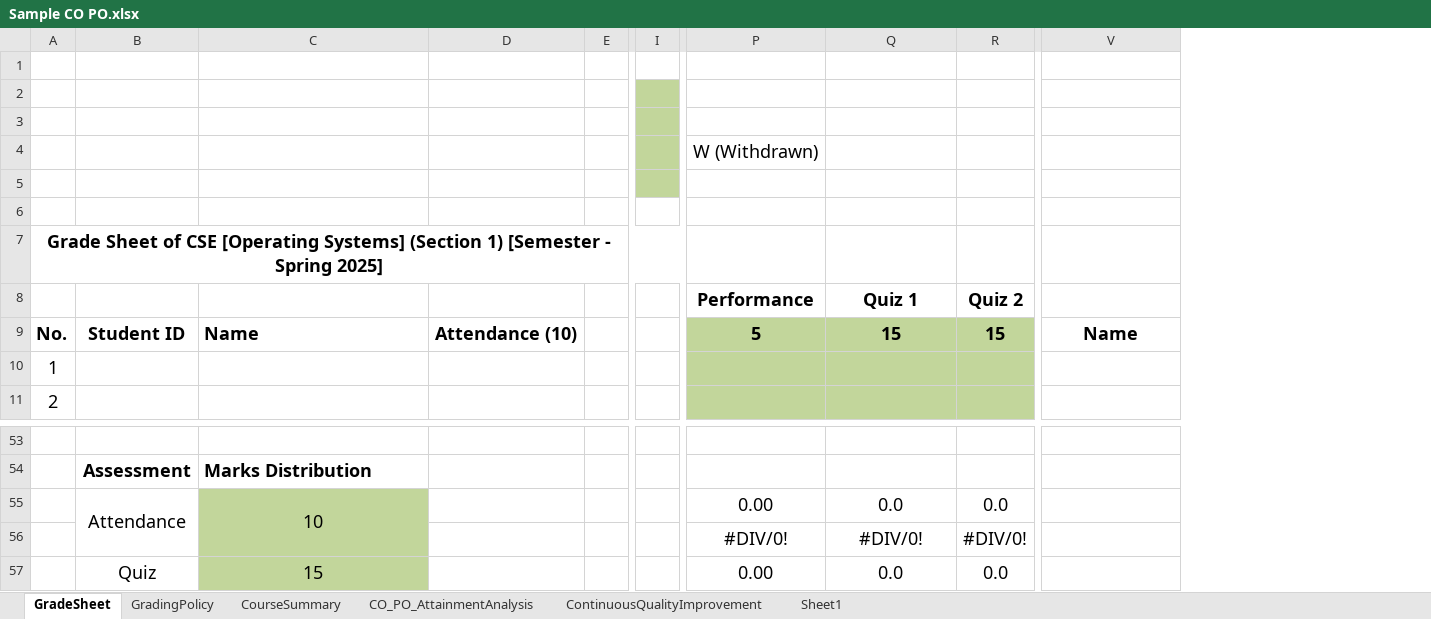
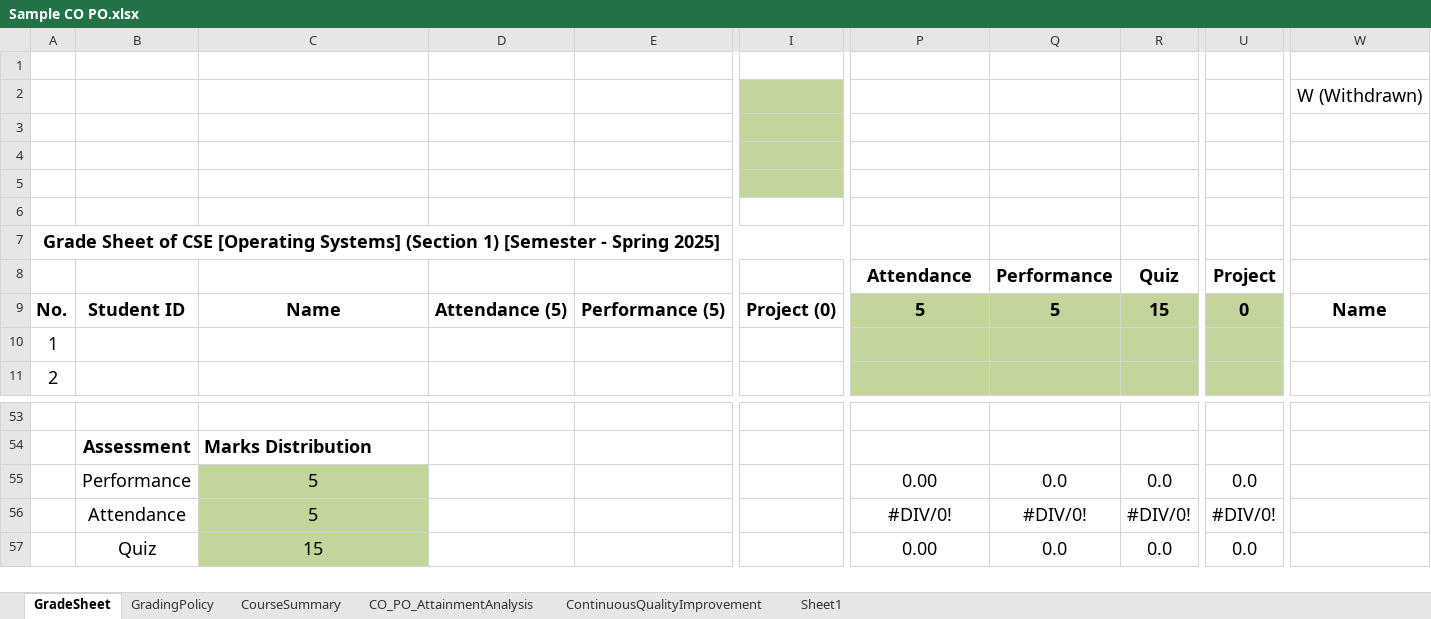
Before and after one commit to kaviul-hossain/ulab-mms, an Excel workbook: public/templates/Sample CO PO.xlsx, sheet GradeSheet, drawn as a sheet; only a part is shown, gaps mark what is left out; values as stored, in another font and other column widths than the file's, no borders; charts and pictures not drawn; removed rows and columns are numbered as before the commit, all else as after; rows hold the shown columns only; the diff names each change by its address in the sheet, - before the commit and + after, or states it on an @@ line.

```diff
--- a/public/templates/Sample CO PO.xlsx (sheet GradeSheet)
+++ b/public/templates/Sample CO PO.xlsx (sheet GradeSheet)
-column D, row 9: Attendance (10)
-column E, empty
+column D, row 9: Attendance (5)
+column E, row 9: Performance (5)
-column I, empty
+column I, row 9: Project (0)
+column U, row 9: 0; rows 55-57: 0.0 | #DIV/0! | 0.0
-W2: (empty)
+W2: W (Withdrawn)
-P4: W (Withdrawn)
+P4: (empty)
-row 8:  |  |  |  |  |  | Performance | Quiz 1 | Quiz 2
+row 8:  |  |  |  |  |  | Attendance | Performance | Quiz | Project
-C9 alignment: left
+C9 alignment: center
-Q9: 15
+Q9: 5
-B55: Attendance
+B55: Performance
-B55:B56 merged
-C55: 10
+C55: 5
-C55:C56 merged
-B56: (empty)
+B56: Attendance
-C56: (empty)
+C56: 5
-C56 fill: none
+C56 fill: #C2D69B
```
Also changed, not shown: sheet CO_PO_AttainmentAnalysis, sheet ContinuousQualityImprovement, formulas that keep their value, charts or pictures, 13 other files.
